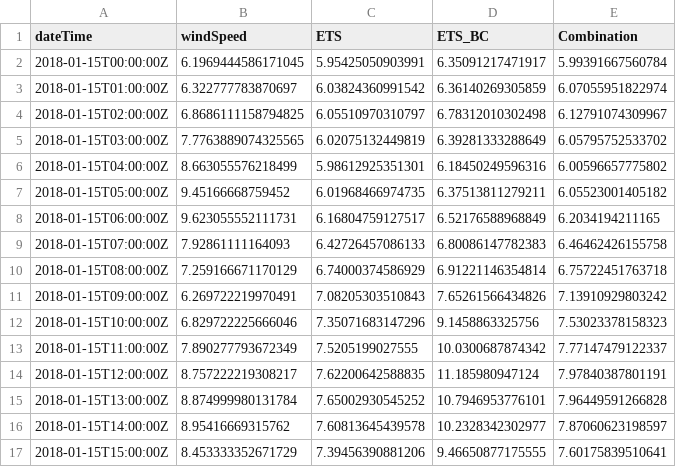
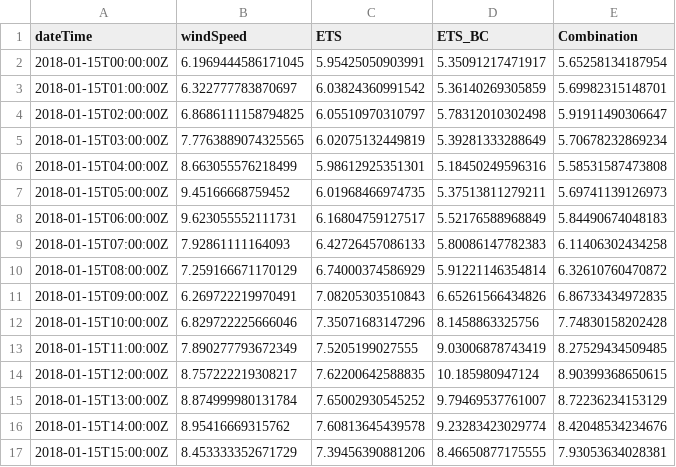
Before and after one commit to gkampolis/ChilWind, a CSV file: results/forecastsCombination.csv, drawn as a sheet; only a part is shown; the diff covers the shown part only.

Commit message:
Fixed error in the combination model.

```diff
--- a/results/forecastsCombination.csv
+++ b/results/forecastsCombination.csv
@@ -1,17 +1,17 @@
 dateTime,windSpeed,ETS,ETS_BC,Combination
-2018-01-15T00:00:00Z,6.1969444586171045,5.95425050903991,6.35091217471917,5.99391667560784
-2018-01-15T01:00:00Z,6.322777783870697,6.03824360991542,6.36140269305859,6.07055951822974
-2018-01-15T02:00:00Z,6.8686111158794825,6.05510970310797,6.78312010302498,6.12791074309967
-2018-01-15T03:00:00Z,7.7763889074325565,6.02075132449819,6.39281333288649,6.05795752533702
-2018-01-15T04:00:00Z,8.663055576218499,5.98612925351301,6.18450249596316,6.00596657775802
-2018-01-15T05:00:00Z,9.45166668759452,6.01968466974735,6.37513811279211,6.05523001405182
-2018-01-15T06:00:00Z,9.623055552111731,6.16804759127517,6.52176588968849,6.2034194211165
-2018-01-15T07:00:00Z,7.92861111164093,6.42726457086133,6.80086147782383,6.46462426155758
-2018-01-15T08:00:00Z,7.259166671170129,6.74000374586929,6.91221146354814,6.75722451763718
-2018-01-15T09:00:00Z,6.269722219970491,7.08205303510843,7.65261566434826,7.13910929803242
-2018-01-15T10:00:00Z,6.829722225666046,7.35071683147296,9.1458863325756,7.53023378158323
-2018-01-15T11:00:00Z,7.890277793672349,7.5205199027555,10.0300687874342,7.77147479122337
-2018-01-15T12:00:00Z,8.757222219308217,7.62200642588835,11.185980947124,7.97840387801191
-2018-01-15T13:00:00Z,8.874999980131784,7.65002930545252,10.7946953776101,7.96449591266828
-2018-01-15T14:00:00Z,8.95416669315762,7.60813645439578,10.2328342302977,7.87060623198597
-2018-01-15T15:00:00Z,8.453333352671729,7.39456390881206,9.46650877175555,7.60175839510641
+2018-01-15T00:00:00Z,6.1969444586171045,5.95425050903991,5.35091217471917,5.65258134187954
+2018-01-15T01:00:00Z,6.322777783870697,6.03824360991542,5.36140269305859,5.69982315148701
+2018-01-15T02:00:00Z,6.8686111158794825,6.05510970310797,5.78312010302498,5.91911490306647
+2018-01-15T03:00:00Z,7.7763889074325565,6.02075132449819,5.39281333288649,5.70678232869234
+2018-01-15T04:00:00Z,8.663055576218499,5.98612925351301,5.18450249596316,5.58531587473808
+2018-01-15T05:00:00Z,9.45166668759452,6.01968466974735,5.37513811279211,5.69741139126973
+2018-01-15T06:00:00Z,9.623055552111731,6.16804759127517,5.52176588968849,5.84490674048183
+2018-01-15T07:00:00Z,7.92861111164093,6.42726457086133,5.80086147782383,6.11406302434258
+2018-01-15T08:00:00Z,7.259166671170129,6.74000374586929,5.91221146354814,6.32610760470872
+2018-01-15T09:00:00Z,6.269722219970491,7.08205303510843,6.65261566434826,6.86733434972835
+2018-01-15T10:00:00Z,6.829722225666046,7.35071683147296,8.1458863325756,7.74830158202428
+2018-01-15T11:00:00Z,7.890277793672349,7.5205199027555,9.03006878743419,8.27529434509485
+2018-01-15T12:00:00Z,8.757222219308217,7.62200642588835,10.185980947124,8.90399368650615
+2018-01-15T13:00:00Z,8.874999980131784,7.65002930545252,9.79469537761007,8.72236234153129
+2018-01-15T14:00:00Z,8.95416669315762,7.60813645439578,9.23283423029774,8.42048534234676
+2018-01-15T15:00:00Z,8.453333352671729,7.39456390881206,8.46650877175555,7.93053634028381
```
Also changed, not shown: 64 edited cells elsewhere in this file, 3 other files.
